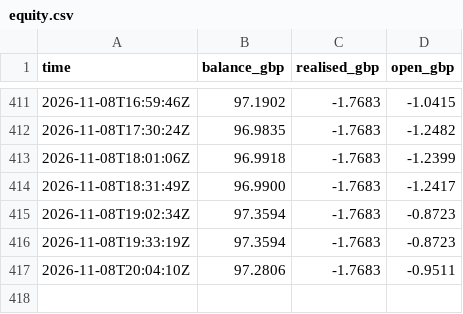
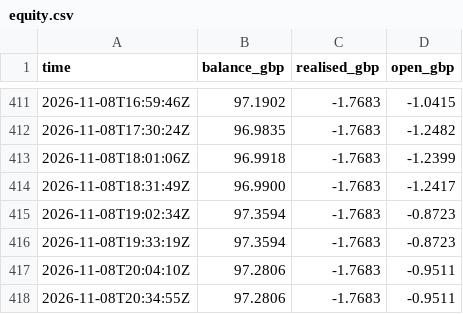
Before and after one commit to Akasam8/crypto-bot, a CSV file: state/equity.csv, drawn as a sheet; only a part is shown, gaps mark what is left out.

```diff
--- a/state/equity.csv
+++ b/state/equity.csv
@@ -417 +417,2 @@ time,balance_gbp,realised_gbp,open_gbp
 2026-11-08T20:04:10Z,97.2806,-1.7683,-0.9511
+2026-11-08T20:34:55Z,97.2806,-1.7683,-0.9511
```
Also changed, not shown: 3 other files.
